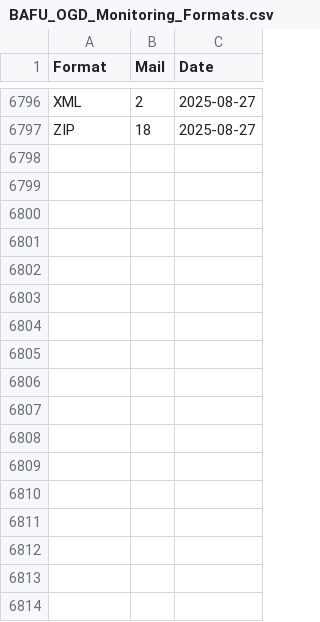
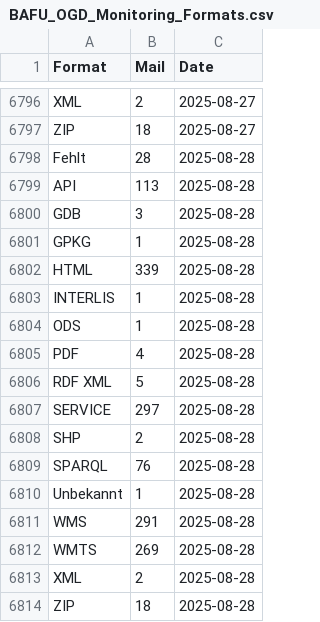
Before and after one commit to nrohrbach/OGD_Monitoring_BAFU, a CSV file: data/BAFU_OGD_Monitoring_Formats.csv, drawn as a sheet; only a part is shown, gaps mark what is left out.

```diff
--- a/data/BAFU_OGD_Monitoring_Formats.csv
+++ b/data/BAFU_OGD_Monitoring_Formats.csv
@@ -6797 +6797,18 @@ XML,2,2025-08-27
 ZIP,18,2025-08-27
+Fehlt,28,2025-08-28
+API,113,2025-08-28
+GDB,3,2025-08-28
+GPKG,1,2025-08-28
+HTML,339,2025-08-28
+INTERLIS,1,2025-08-28
+ODS,1,2025-08-28
+PDF,4,2025-08-28
+RDF XML,5,2025-08-28
+SERVICE,297,2025-08-28
+SHP,2,2025-08-28
+SPARQL,76,2025-08-28
+Unbekannt,1,2025-08-28
+WMS,291,2025-08-28
+WMTS,269,2025-08-28
+XML,2,2025-08-28
+ZIP,18,2025-08-28
```
Also changed, not shown: data/BAFU_OGD_Monitoring_BafuThemen.csv, data/BAFU_OGD_Monitoring_Datasets.csv, 12 other files.
